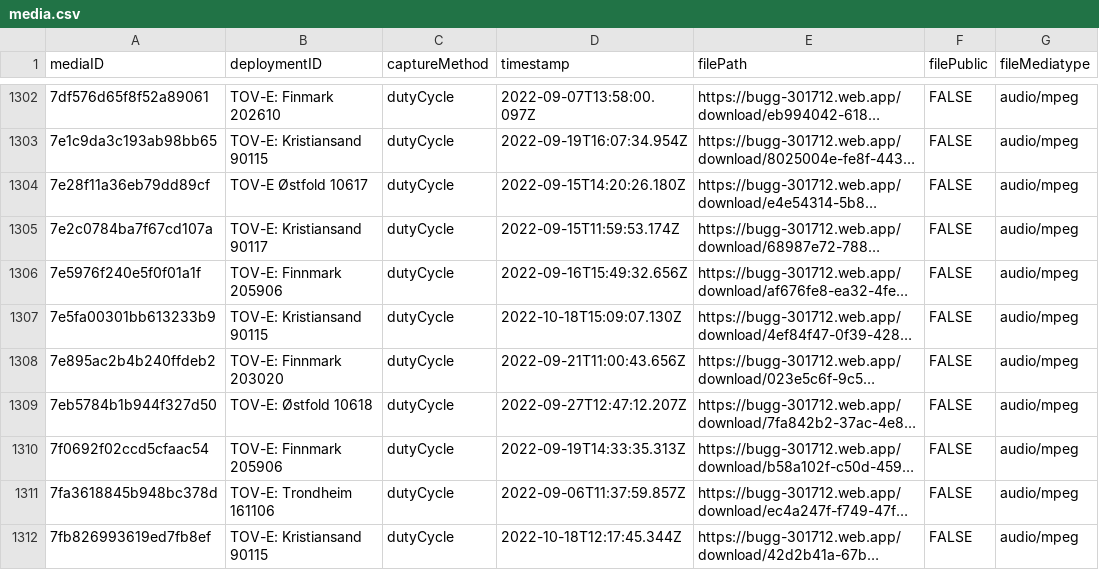
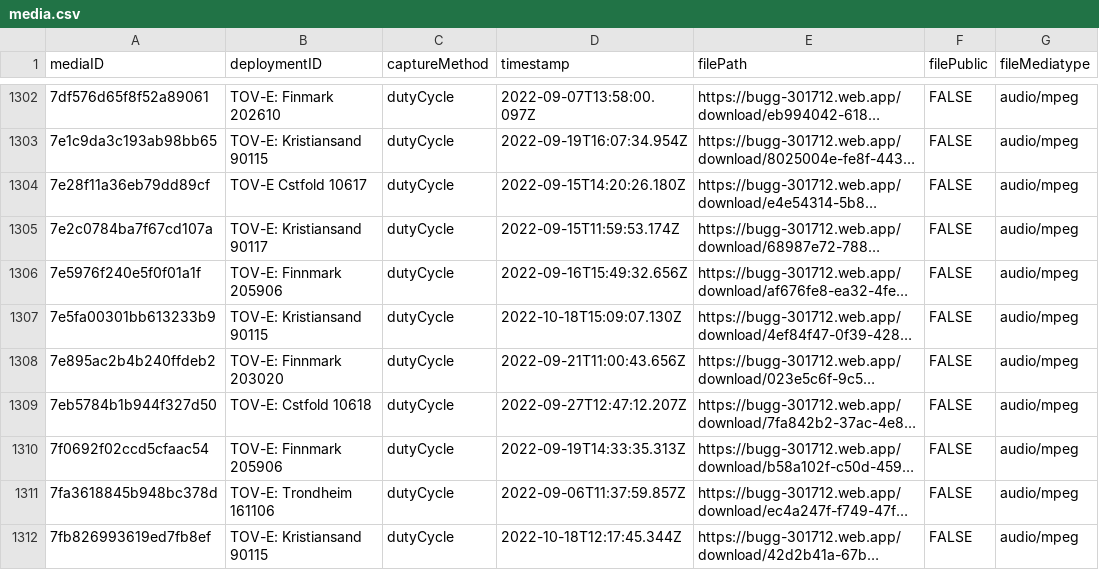
Before and after one commit to camera-traps/bioacoustics, a CSV file: data/interim/sound_of_norway/media.csv, drawn as a sheet; only a part is shown, gaps mark what is left out; long unchanged cells end in …; the diff covers the shown part only; the diff names each change by its address in the sheet, - before the commit and + after, or states it on an @@ line.

```diff
--- a/data/interim/sound_of_norway/media.csv
+++ b/data/interim/sound_of_norway/media.csv
-B1304 (deploymentID): TOV-E Østfold 10617
+B1304 (deploymentID): TOV-E Cstfold 10617
-B1309 (deploymentID): TOV-E: Østfold 10618
+B1309 (deploymentID): TOV-E: Cstfold 10618
```
Also changed, not shown: 150 edited cells elsewhere in this file, data/interim/sound_of_norway/deployments.csv, 3 other files.
